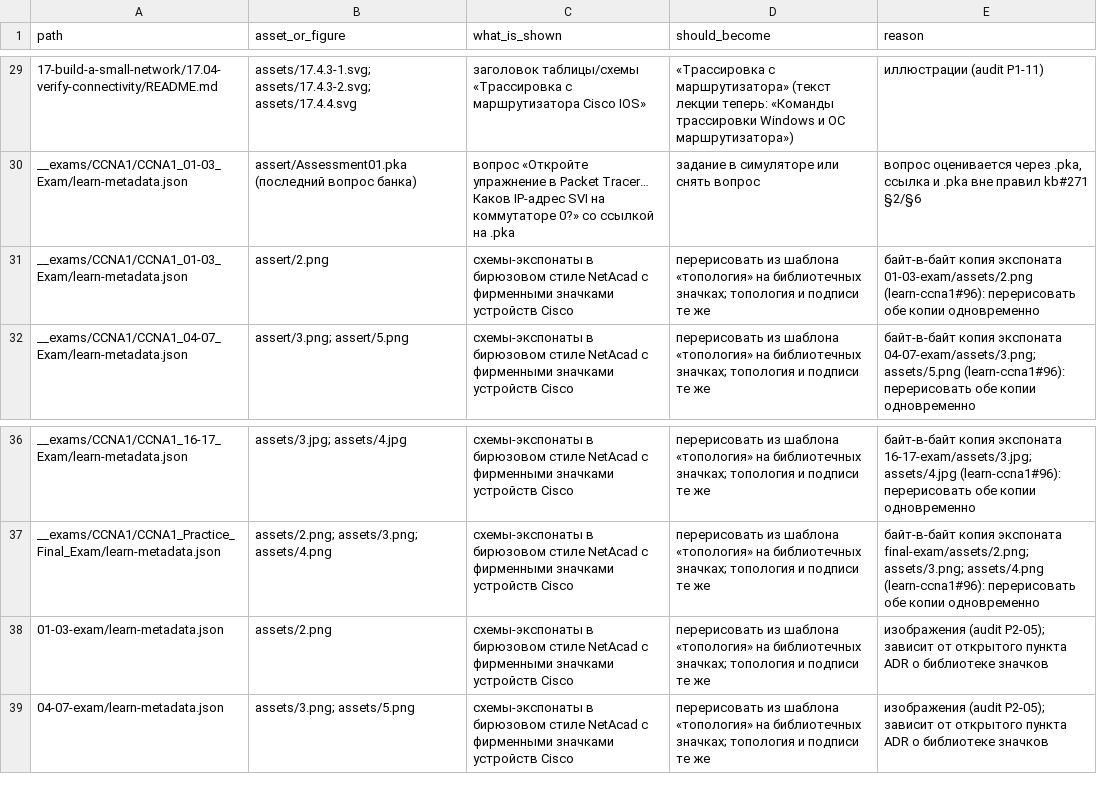
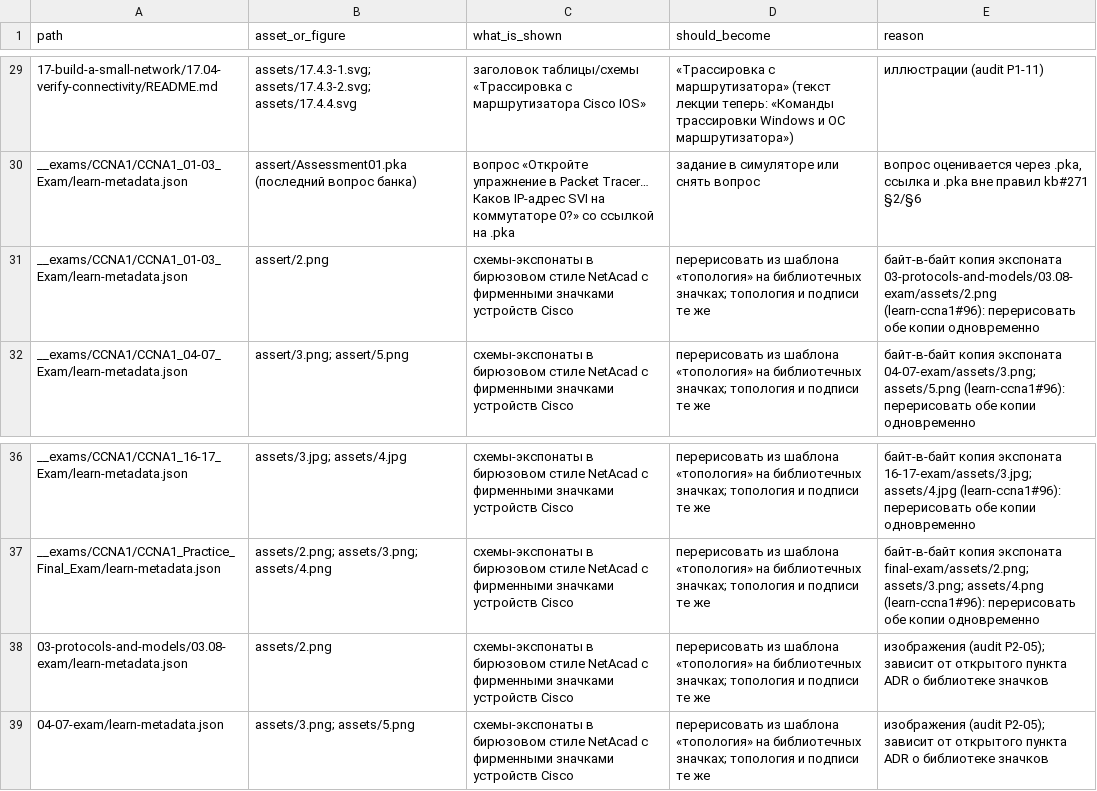
Before and after one commit to nsalab-tmn/learn-ccna1, a CSV file: audit/figma-followups.csv, drawn as a sheet; only a part is shown, gaps mark what is left out.

```diff
--- a/audit/figma-followups.csv
+++ b/audit/figma-followups.csv
@@ -30,3 +30,3 @@ path,asset_or_figure,what_is_shown,should_become,reason
 __exams/CCNA1/CCNA1_01-03_Exam/learn-metadata.json,assert/Assessment01.pka (последний вопрос банка),вопрос «Откройте упражнение в Packet Tracer… Каков IP-адрес SVI на коммутаторе 0?» со ссылкой на .pka,задание в симуляторе или снять вопрос,"вопрос оценивается через .pka, ссылка и .pka вне правил kb#271 §2/§6"
-__exams/CCNA1/CCNA1_01-03_Exam/learn-metadata.json,assert/2.png,схемы-экспонаты в бирюзовом стиле NetAcad с фирменными значками устройств Cisco,перерисовать из шаблона «топология» на библиотечных значках; топология и подписи те же,байт-в-байт копия экспоната 01-03-exam/assets/2.png (learn-ccna1#96): перерисовать обе копии одновременно
+__exams/CCNA1/CCNA1_01-03_Exam/learn-metadata.json,assert/2.png,схемы-экспонаты в бирюзовом стиле NetAcad с фирменными значками устройств Cisco,перерисовать из шаблона «топология» на библиотечных значках; топология и подписи те же,байт-в-байт копия экспоната 03-protocols-and-models/03.08-exam/assets/2.png (learn-ccna1#96): перерисовать обе копии одновременно
 __exams/CCNA1/CCNA1_04-07_Exam/learn-metadata.json,assert/3.png; assert/5.png,схемы-экспонаты в бирюзовом стиле NetAcad с фирменными значками устройств Cisco,перерисовать из шаблона «топология» на библиотечных значках; топология и подписи те же,байт-в-байт копия экспоната 04-07-exam/assets/3.png; assets/5.png (learn-ccna1#96): перерисовать обе копии одновременно
@@ -37,3 +37,3 @@ __exams/CCNA1/CCNA1_16-17_Exam/learn-metadata.json,assets/3.jpg; assets/4.jpg,с
 __exams/CCNA1/CCNA1_Practice_Final_Exam/learn-metadata.json,assets/2.png; assets/3.png; assets/4.png,схемы-экспонаты в бирюзовом стиле NetAcad с фирменными значками устройств Cisco,перерисовать из шаблона «топология» на библиотечных значках; топология и подписи те же,байт-в-байт копия экспоната final-exam/assets/2.png; assets/3.png; assets/4.png (learn-ccna1#96): перерисовать обе копии одновременно
-01-03-exam/learn-metadata.json,assets/2.png,схемы-экспонаты в бирюзовом стиле NetAcad с фирменными значками устройств Cisco,перерисовать из шаблона «топология» на библиотечных значках; топология и подписи те же,изображения (audit P2-05); зависит от открытого пункта ADR о библиотеке значков
+03-protocols-and-models/03.08-exam/learn-metadata.json,assets/2.png,схемы-экспонаты в бирюзовом стиле NetAcad с фирменными значками устройств Cisco,перерисовать из шаблона «топология» на библиотечных значках; топология и подписи те же,изображения (audit P2-05); зависит от открытого пункта ADR о библиотеке значков
 04-07-exam/learn-metadata.json,assets/3.png; assets/5.png,схемы-экспонаты в бирюзовом стиле NetAcad с фирменными значками устройств Cisco,перерисовать из шаблона «топология» на библиотечных значках; топология и подписи те же,изображения (audit P2-05); зависит от открытого пункта ADR о библиотеке значков
```
Also changed, not shown: 18 other files.
